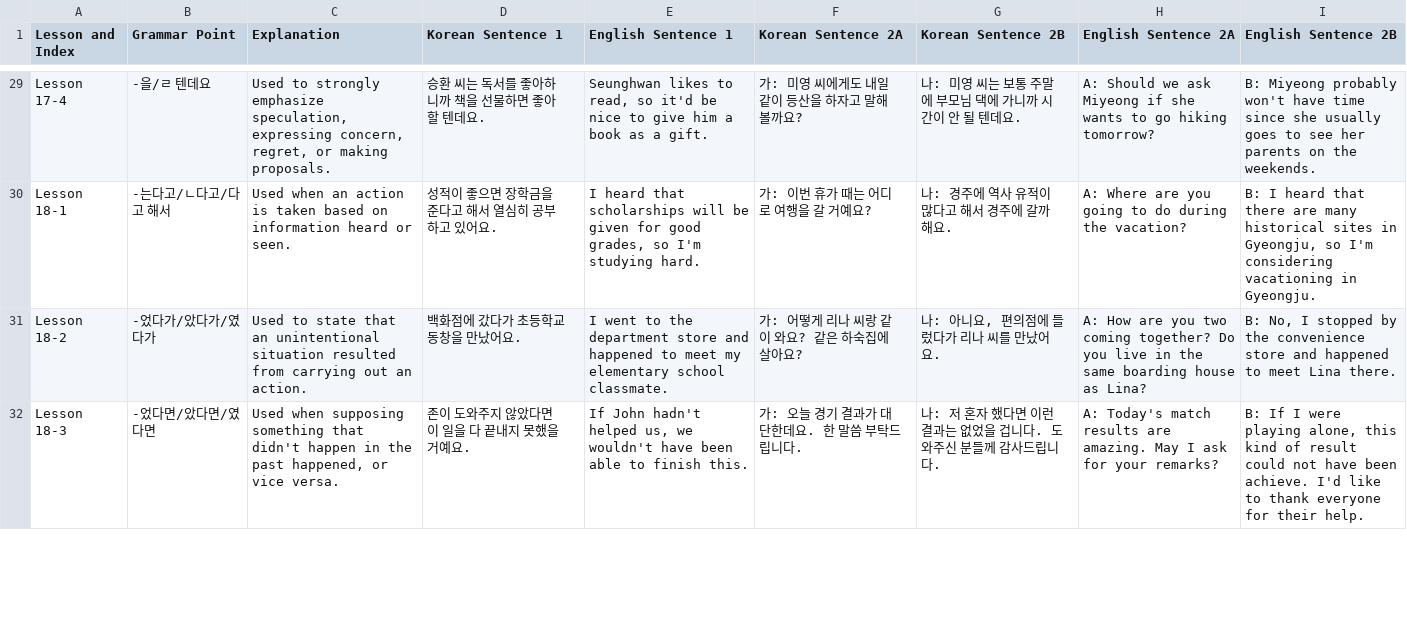
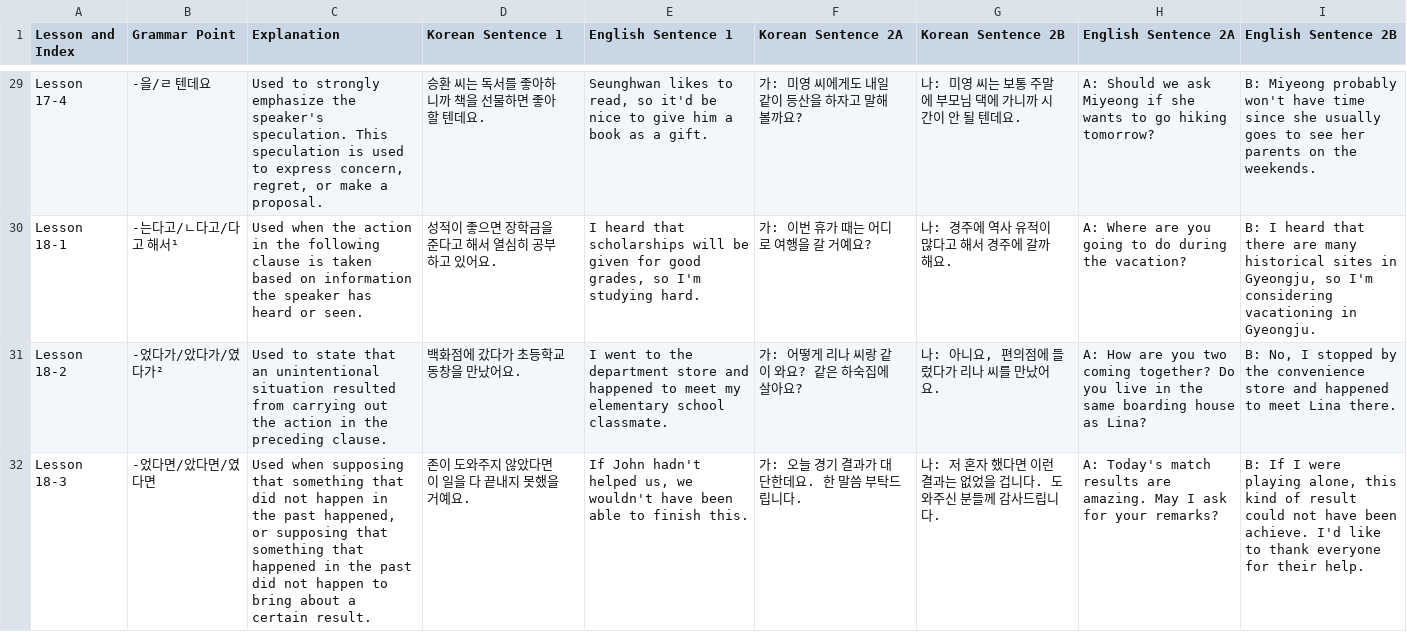
Before and after one commit to Vizia128/Yonsei_KLI, a CSV file: 3급/book 2/grammar.csv, drawn as a sheet; only a part is shown, gaps mark what is left out; the diff covers the shown part only; the diff names each change by its address in the sheet, - before the commit and + after, or states it on an @@ line.

```diff
--- a/3급/book 2/grammar.csv
+++ b/3급/book 2/grammar.csv
-C29 (Explanation): …strongly emphasize speculation, expressing concern, regret, or making proposals.
+C29 (Explanation): …strongly emphasize the speaker's speculation. This speculation is used to express concern, regret, or make a proposal.
-B30 (Grammar Point): -는다고/ㄴ다고/다고 해서
+B30 (Grammar Point): -는다고/ㄴ다고/다고 해서¹
-C30 (Explanation): Used when an action is taken based on information heard or…
+C30 (Explanation): Used when the action in the following clause is taken based on information the speaker has heard or…
-B31 (Grammar Point): -었다가/았다가/였다가
+B31 (Grammar Point): -었다가/았다가/였다가²
-C31 (Explanation): …carrying out an action.
+C31 (Explanation): …carrying out the action in the preceding clause.
-C32 (Explanation): …when supposing something that didn't happen in the past happened, or vice versa.
+C32 (Explanation): …when supposing that something that did not happen in the past happened, or supposing that something that happened in the past did not happen to bring about a certain result.
```
Also changed, not shown: 34 edited cells elsewhere in this file, 13 other files.
